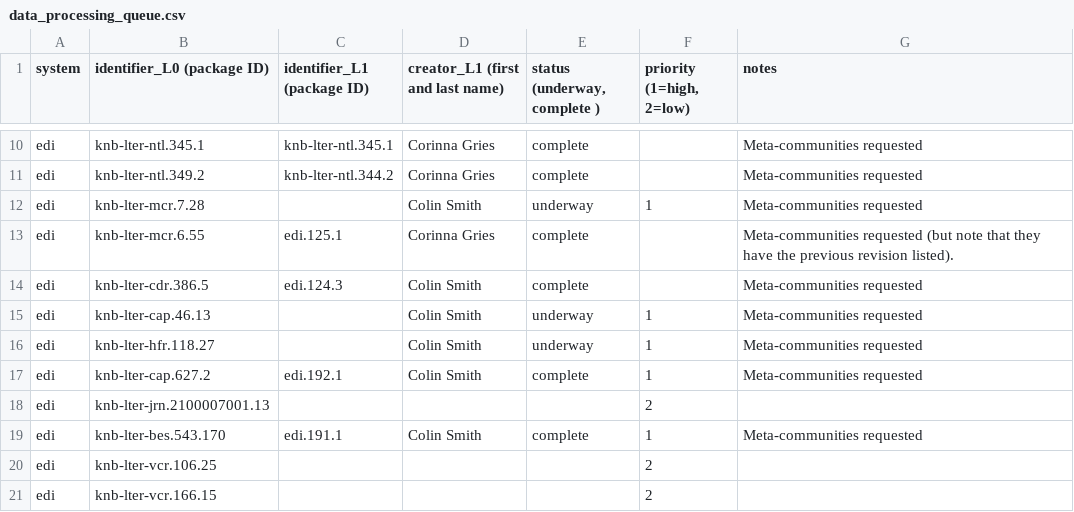
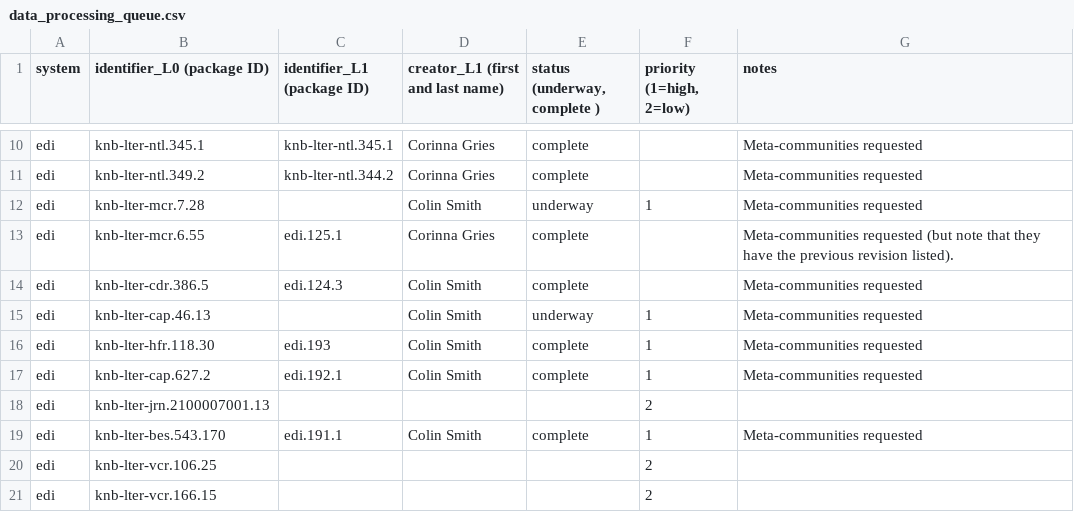
Before and after one commit to EDIorg/ecocomDP, a CSV file: documentation/processing_queue/data_processing_queue.csv, drawn as a sheet; only a part is shown, gaps mark what is left out.

Commit message:
Complete hfr.118

```diff
--- a/documentation/processing_queue/data_processing_queue.csv
+++ b/documentation/processing_queue/data_processing_queue.csv
@@ -15,3 +15,3 @@ edi,knb-lter-cdr.386.5,edi.124.3,Colin Smith,complete,,Meta-communities requeste
 edi,knb-lter-cap.46.13,,Colin Smith,underway,1,Meta-communities requested
-edi,knb-lter-hfr.118.27,,Colin Smith,underway,1,Meta-communities requested
+edi,knb-lter-hfr.118.30,edi.193,Colin Smith,complete,1,Meta-communities requested
 edi,knb-lter-cap.627.2,edi.192.1,Colin Smith,complete,1,Meta-communities requested
```
